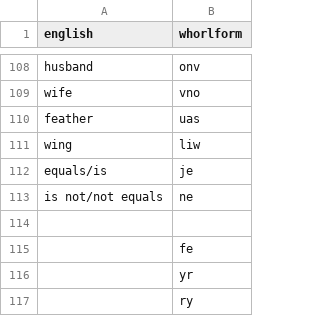
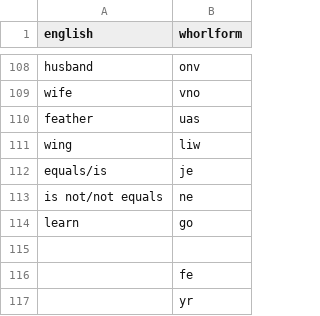
Before and after one commit to TreeTopThinking/Treeform, a CSV file: English to Treeform/syllables.csv, drawn as a sheet; only a part is shown, gaps mark what is left out; the shorter side is filled out with more unchanged rows; the diff names each change by its address in the sheet, - before the commit and + after, or states it on an @@ line.

Commit message:
"Learn" Added.

```diff
--- a/English to Treeform/syllables.csv
+++ b/English to Treeform/syllables.csv
+row 114: learn | go
```
